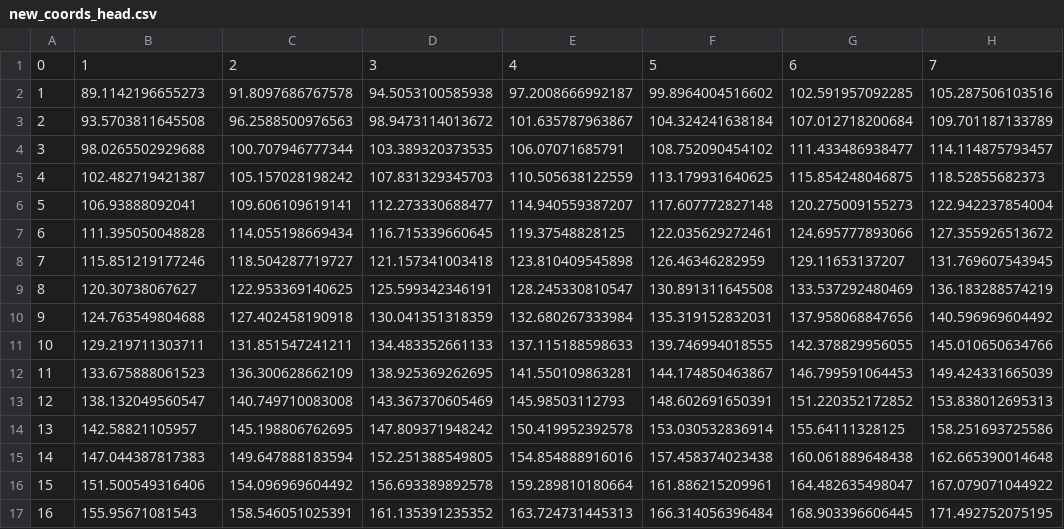
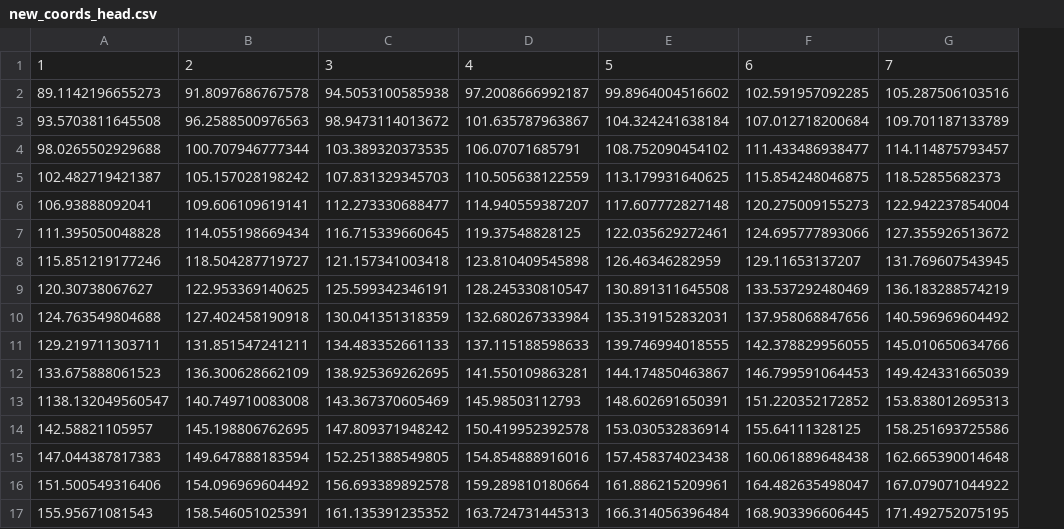
Before and after one commit to MCCARTER100/SSCI586, a CSV file: new_coords_head.csv, drawn as a sheet; only a part is shown; removed rows and columns are numbered as before the commit, all else as after; the diff names each change by its address in the sheet, - before the commit and + after, or states it on an @@ line.

Commit message:
Update new_coords_head.csv

```diff
--- a/new_coords_head.csv
+++ b/new_coords_head.csv
-column A, rows 1-17: 0 | 1 | 2 | 3 | 4 | 5 | 6 | 7 | 8 | 9 | 10 | 11 | 12 | 13 | 14 | 15 | 16
-A13: 138.132049560547
+A13: 1138.132049560547
```
